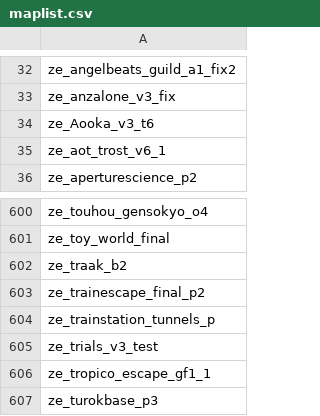
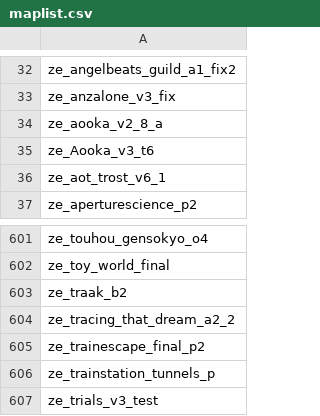
Before and after one commit to notkoen/Music-Names, a CSV file: maplist.csv, drawn as a sheet; only a part is shown, gaps mark what is left out; the shorter side is filled out with more unchanged rows; the diff names each change by its address in the sheet, - before the commit and + after, or states it on an @@ line.

Commit message:
Update maplist, song name config version, & README

```diff
--- a/maplist.csv
+++ b/maplist.csv
+row 34: ze_aooka_v2_8_a
+row 604: ze_tracing_that_dream_a2_2
```
Also changed, not shown: 4 other files.
